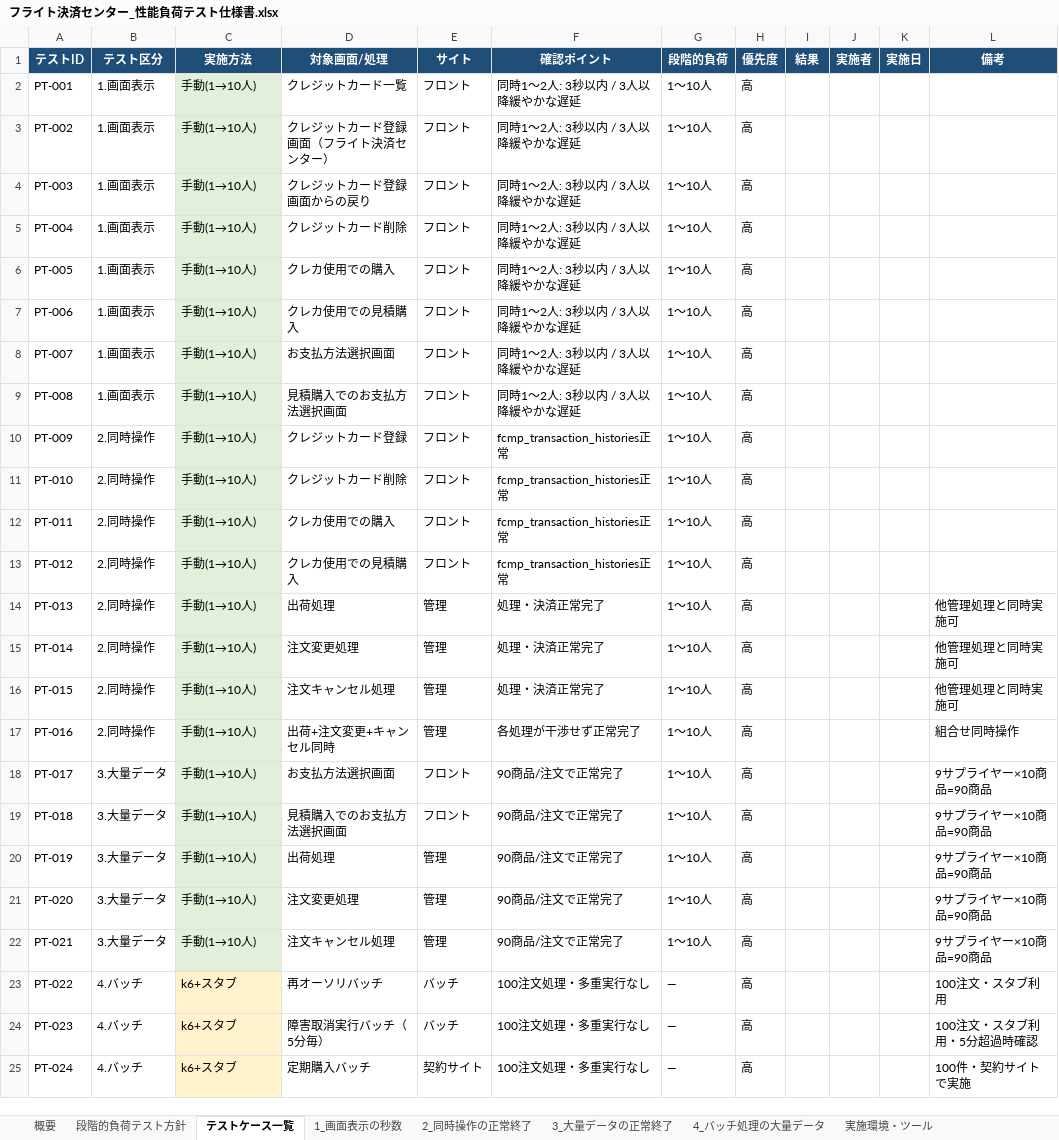
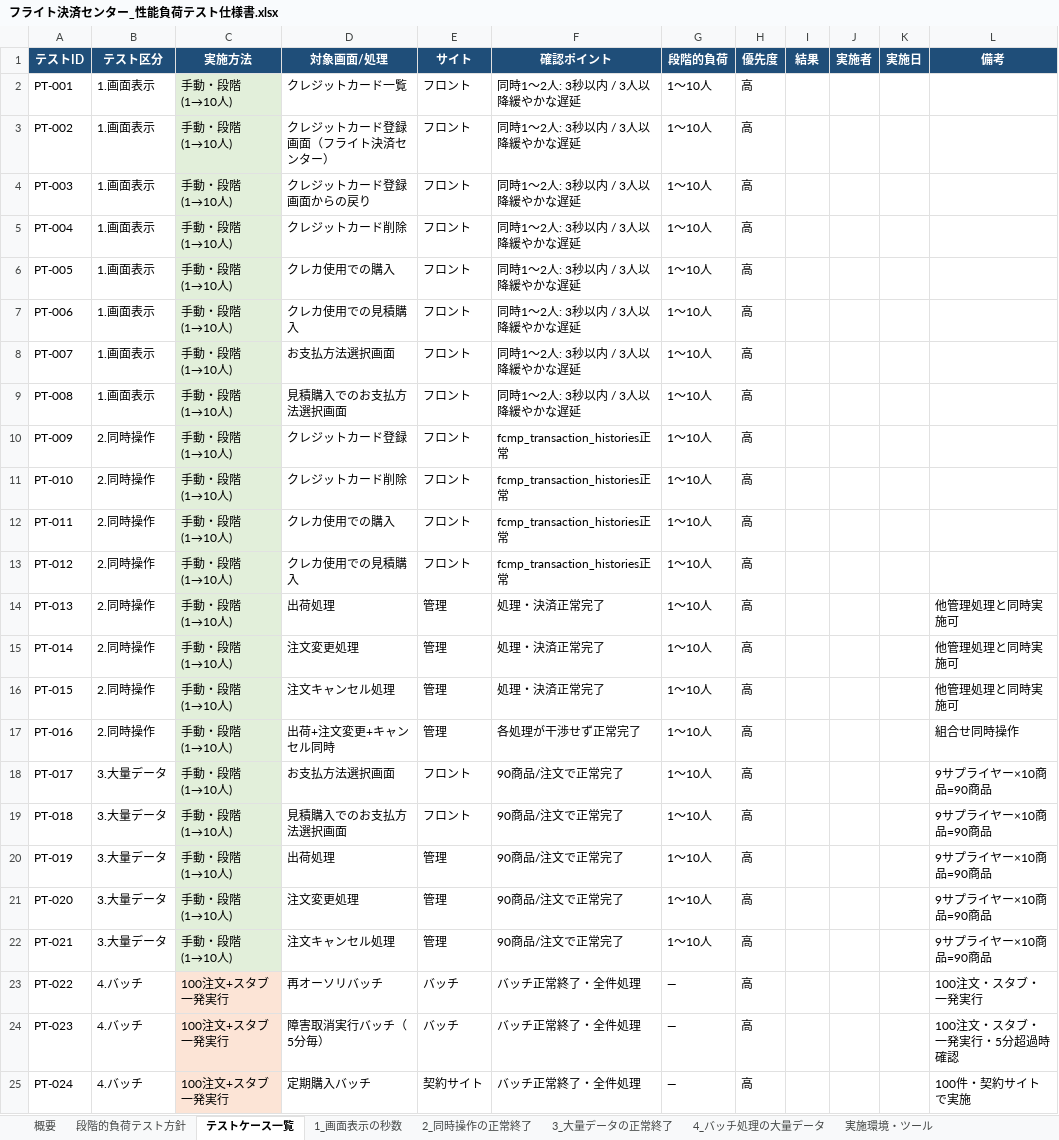
Before and after one commit to kozonoflight/git_tutorial, an Excel workbook: docs/performance-test/フライト決済センター_性能負荷テスト仕様書.xlsx, sheet テストケース一覧, drawn as a sheet; values as stored, in another font and other column widths than the file's, no borders; the diff names each change by its address in the sheet, - before the commit and + after, or states it on an @@ line.

```diff
--- a/docs/performance-test/フライト決済センター_性能負荷テスト仕様書.xlsx (sheet テストケース一覧)
+++ b/docs/performance-test/フライト決済センター_性能負荷テスト仕様書.xlsx (sheet テストケース一覧)
-C2:C22 (実施方法): 手動(1→10人)
+C2:C22 (実施方法): 手動・段階(1→10人)
-C23:C25 (実施方法): k6+スタブ
+C23:C25 (実施方法): 100注文+スタブ一発実行
-F23:F25 (確認ポイント): 100注文処理・多重実行なし
+F23:F25 (確認ポイント): バッチ正常終了・全件処理
-L23 (備考): 100注文・スタブ利用
+L23 (備考): 100注文・スタブ・一発実行
-L24 (備考): 100注文・スタブ利用・5分超過時確認
+L24 (備考): 100注文・スタブ・一発実行・5分超過時確認
```
Also changed, not shown: sheet 4_バッチ処理の大量データ, sheet 概要, sheet 段階的負荷テスト方針, sheet 実施環境・ツール, sheet 2_同時操作の正常終了, sheet 1_画面表示の秒数, 1 more sheet, 1 other file.
